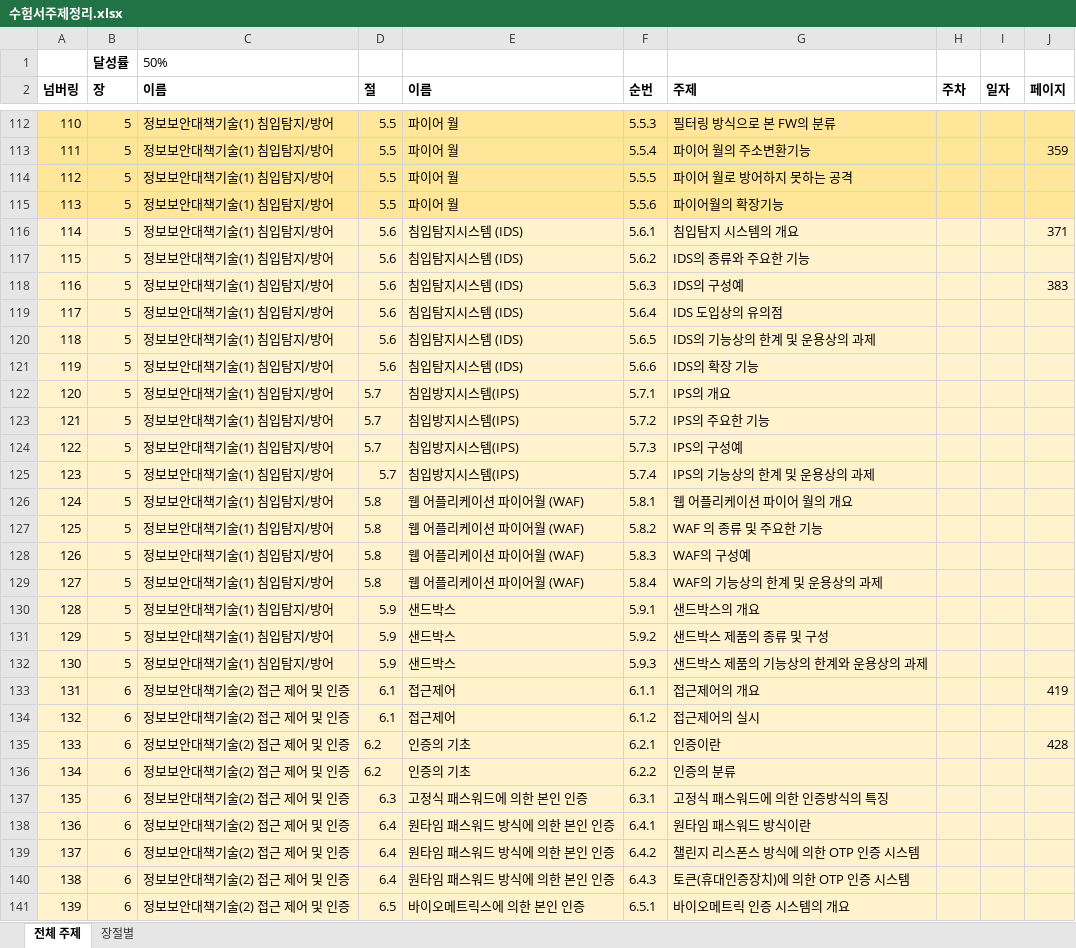
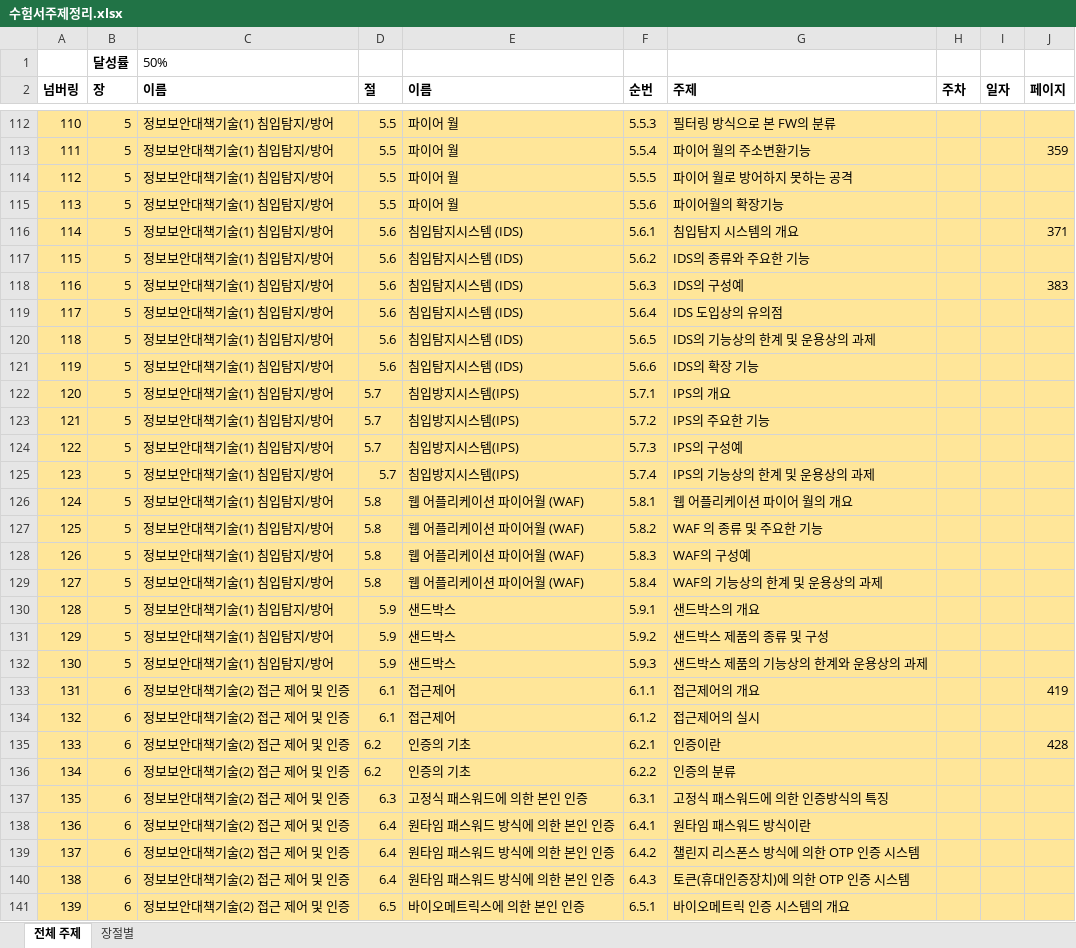
Before and after one commit to JaewoongMoon/my-orgs, an Excel workbook: certificate/sc-japan/수험서주제정리.xlsx, sheet 전체 주제, drawn as a sheet; only a part is shown, gaps mark what is left out; values as stored, in another font and other column widths than the file's, no borders; the diff covers the shown part only; the diff names each change by its address in the sheet, - before the commit and + after, or states it on an @@ line.

```diff
--- a/certificate/sc-japan/수험서주제정리.xlsx (sheet 전체 주제)
+++ b/certificate/sc-japan/수험서주제정리.xlsx (sheet 전체 주제)
-A116:J141 fill: #FFF2CC
+A116:J141 fill: #FFE699
```
Also changed, not shown: cell formats elsewhere in this sheet, sheet 장절별, 24 other files.
